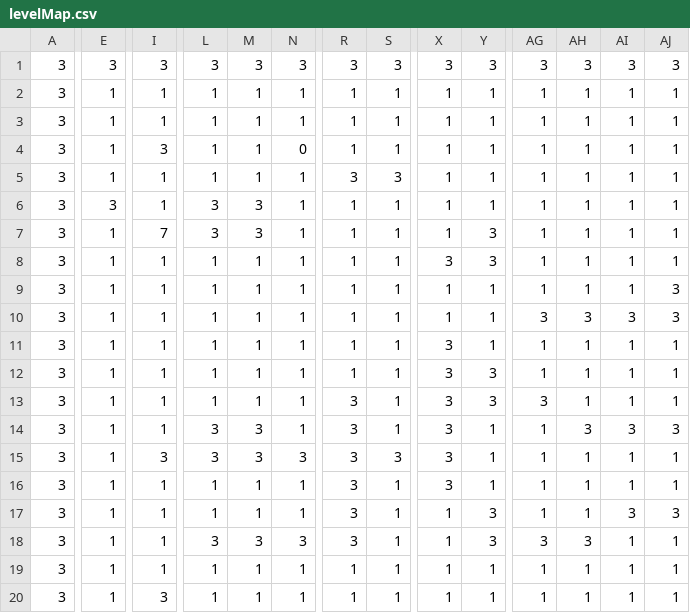
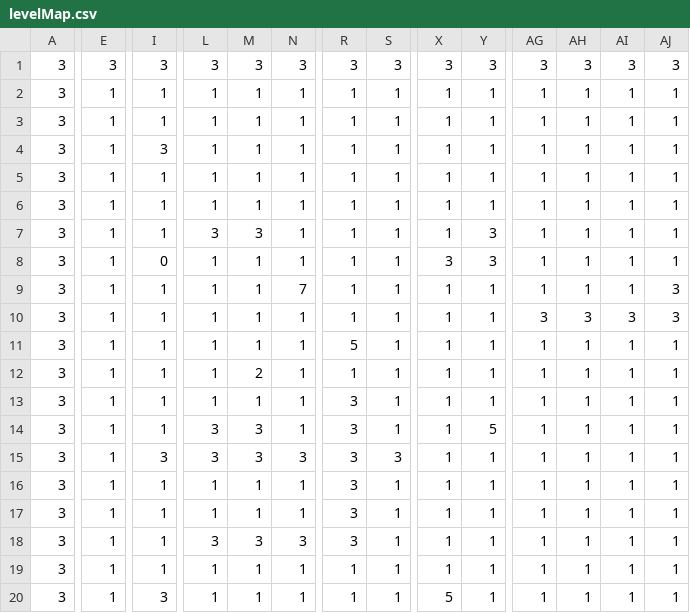
Before and after one commit to lenghia2797/TankPyGame, a CSV file: assets/levelMap.csv, drawn as a sheet; only a part is shown, gaps mark what is left out; the diff covers the shown part only; the diff names each change by its address in the sheet, - before the commit and + after, or states it on an @@ line.

```diff
--- a/assets/levelMap.csv
+++ b/assets/levelMap.csv
-N4: 0
+N4: 1
-R5: 3
+R5: 1
-S5: 3
+S5: 1
-E6: 3
+E6: 1
-L6: 3
+L6: 1
-M6: 3
+M6: 1
-I7: 7
+I7: 1
-I8: 1
+I8: 0
-N9: 1
+N9: 7
-R11: 1
+R11: 5
-X11:X16: 3
+X11:X16: 1
-M12: 1
+M12: 2
-Y12:Y13: 3
+Y12:Y13: 1
-AG13: 3
+AG13: 1
-Y14: 1
+Y14: 5
-AH14: 3
+AH14: 1
-AI14: 3
+AI14: 1
-AJ14: 3
+AJ14: 1
-Y17:Y18: 3
+Y17:Y18: 1
-AI17: 3
+AI17: 1
-AJ17: 3
+AJ17: 1
-AG18: 3
+AG18: 1
-AH18: 3
+AH18: 1
-X20: 1
+X20: 5
```
Also changed, not shown: 27 edited cells elsewhere in this file, 9 other files.
